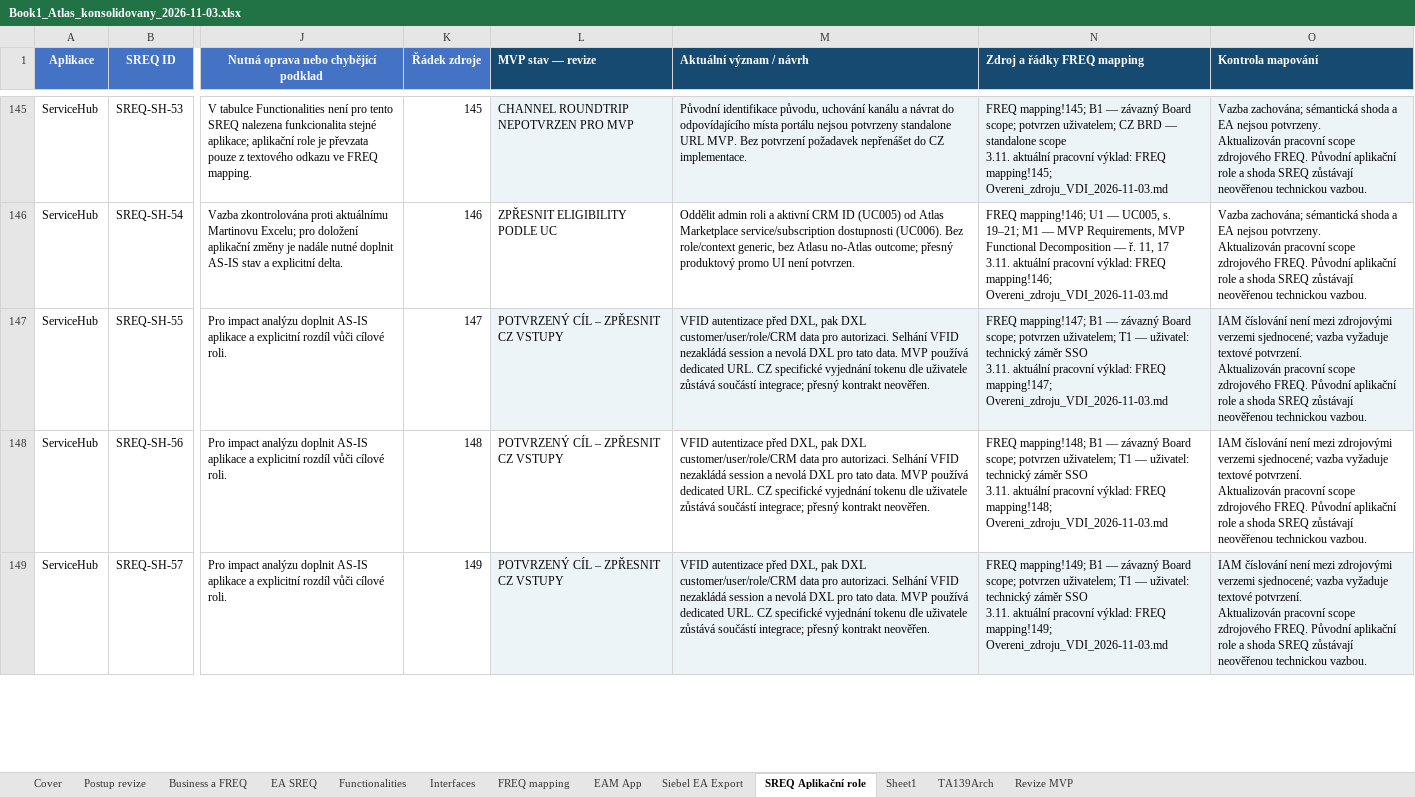
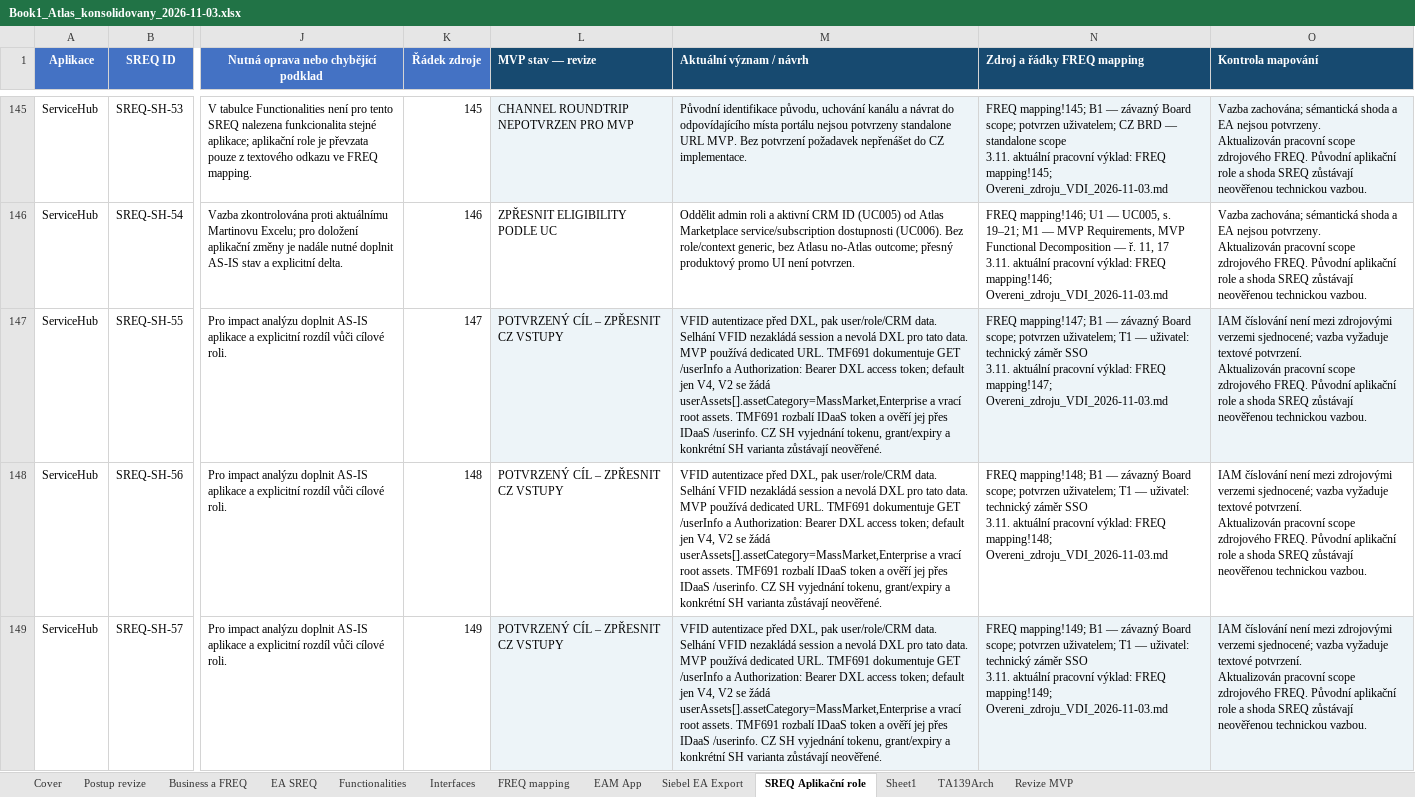
Before and after one commit to zsery/zsery, an Excel workbook: atlas-work/outputs/Book1_2026-11-03/Book1_Atlas_konsolidovany_2026-11-03.xlsx, sheet SREQ Aplikační role, drawn as a sheet; only a part is shown, gaps mark what is left out; values as stored, in another font and other column widths than the file's, no borders; conditional formats and table styles not drawn; the diff covers the shown part only; the diff names each change by its address in the sheet, - before the commit and + after, or states it on an @@ line.

```diff
--- a/atlas-work/outputs/Book1_2026-11-03/Book1_Atlas_konsolidovany_2026-11-03.xlsx (sheet SREQ Aplikační role)
+++ b/atlas-work/outputs/Book1_2026-11-03/Book1_Atlas_konsolidovany_2026-11-03.xlsx (sheet SREQ Aplikační role)
-M147:M149 (Aktuální význam / návrh): …DXL, pak DXL customer/user/role/CRM data pro autorizaci. Selhání VFID nezakládá session a nevolá DXL pro tato data. MVP používá dedicated URL. CZ specifické vyjednání tokenu dle uživatele zůstává součástí integrace; přesný kontrakt neověřen.
+M147:M149 (Aktuální význam / návrh): …DXL, pak user/role/CRM data. Selhání VFID nezakládá session a nevolá DXL pro tato data. MVP používá dedicated URL. TMF691 dokumentuje GET /userInfo a Authorization: Bearer DXL access token; default jen V4, V2 se žádá userAssets[].assetCategory=MassMarket,Enterprise a vrací root assets. TMF691 rozbalí IDaaS token a ověří jej přes IDaaS /userinfo. CZ SH vyjednání tokenu, grant/expiry a konkrétní SH varianta zůstávají neověřené.
```
Also changed, not shown: 9 edited cells elsewhere in this sheet, sheet FREQ mapping, sheet Business a FREQ, sheet Postup revize, hidden cells, 16 other files.
